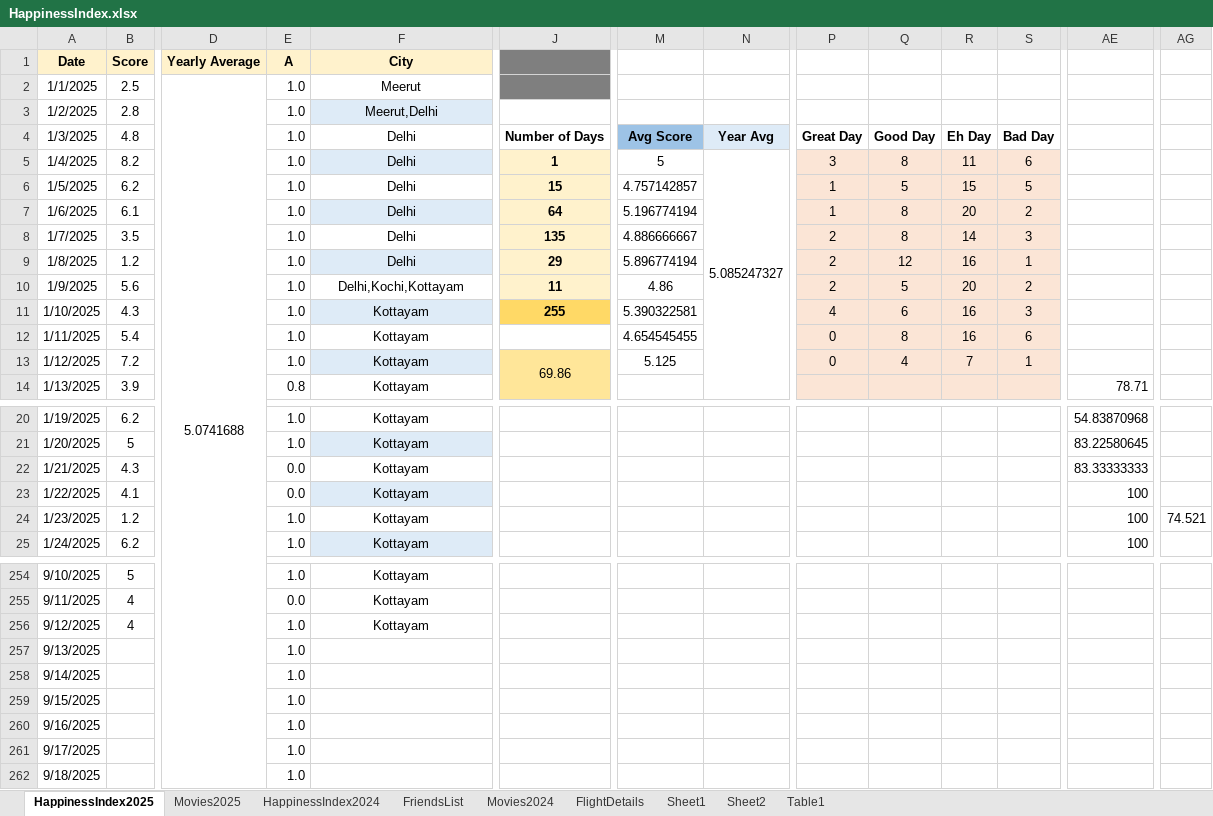
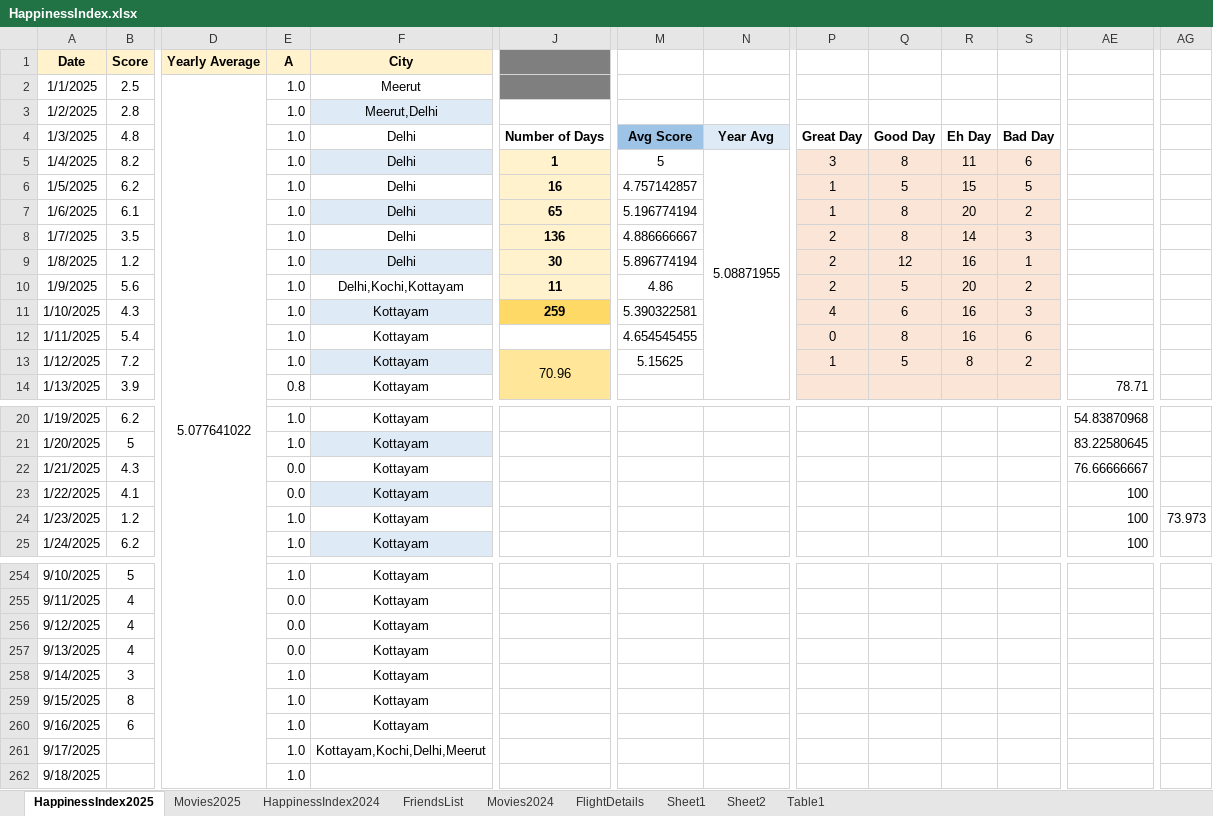
Before and after one commit to Abhinav-1708/Happiness-Index, an Excel workbook: HappinessIndex.xlsx, sheet HappinessIndex2025, drawn as a sheet; only a part is shown, gaps mark what is left out; values as stored, in another font and other column widths than the file's, no borders; charts and pictures and conditional formats not drawn; the diff covers the shown part only; the diff names each change by its address in the sheet, - before the commit and + after, or states it on an @@ line.

Commit message:
Automated daily backup

```diff
--- a/HappinessIndex.xlsx (sheet HappinessIndex2025)
+++ b/HappinessIndex.xlsx (sheet HappinessIndex2025)
-D2 (Yearly Average): 5.0741688
+D2 (Yearly Average): 5.077641022
-N5: 5.085247327
+N5: 5.08871955
-J6: 15
+J6: 16
-J7: 64
+J7: 65
-J8: 135
+J8: 136
-J9: 29
+J9: 30
-J11: 255
+J11: 259
-J13: 69.86
+J13: 70.96
-M13: 5.125
+M13: 5.15625
-P13: 0
+P13: 1
-Q13: 4
+Q13: 5
-R13: 7
+R13: 8
-S13: 1
+S13: 2
-AE22: 83.33333333
+AE22: 76.66666667
-AG24: 74.521
+AG24: 73.973
-E256:E257 (A): 1.0
+E256:E257 (A): 0.0
-B257 (Score): (empty)
+B257 (Score): 4
-F257:F260 (City): (empty)
+F257:F260 (City): Kottayam
-B258 (Score): (empty)
+B258 (Score): 3
-B259 (Score): (empty)
+B259 (Score): 8
-B260 (Score): (empty)
+B260 (Score): 6
-F261 (City): (empty)
+F261 (City): Kottayam,Kochi,Delhi,Meerut
```
Also changed, not shown: 4 edited cells elsewhere in this sheet, sheet FlightDetails, formulas that keep their value, charts or pictures.
